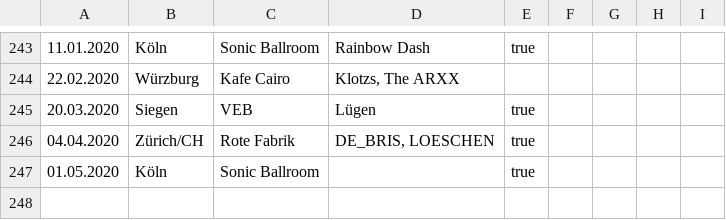
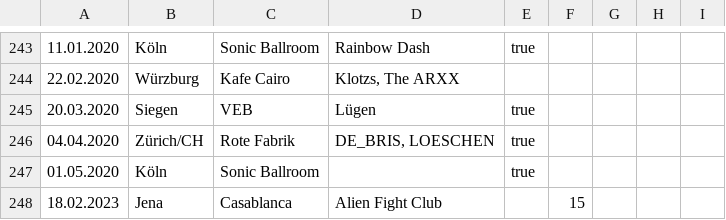
Before and after one commit to jmizv/ea80concerts, a CSV file: data/ea80concerts.csv, drawn as a sheet; only a part is shown, gaps mark what is left out; the diff names each change by its address in the sheet, - before the commit and + after, or states it on an @@ line.

Commit message:
Work over (#1)
* Work over:
- Changed from indiepedia syntax to mark down.
- Added one new concert for 2023

* Path couldn't be resolved.

```diff
--- a/data/ea80concerts.csv
+++ b/data/ea80concerts.csv
+row 248: 18.02.2023 | Jena | Casablanca | Alien Fight Club |  | 15
```
Also changed, not shown: 9 other files.
